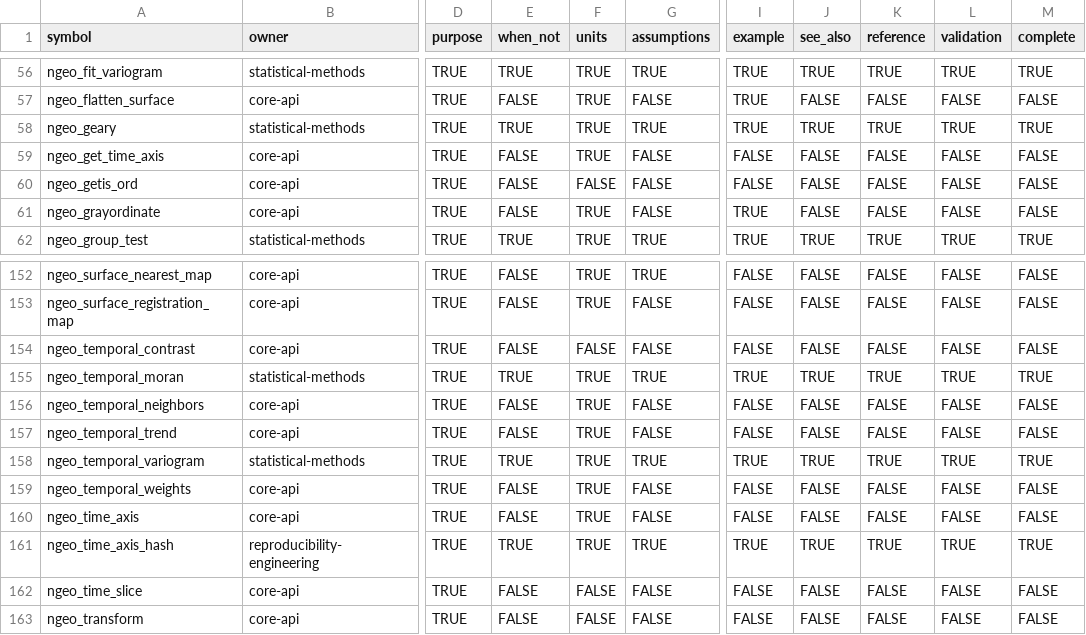
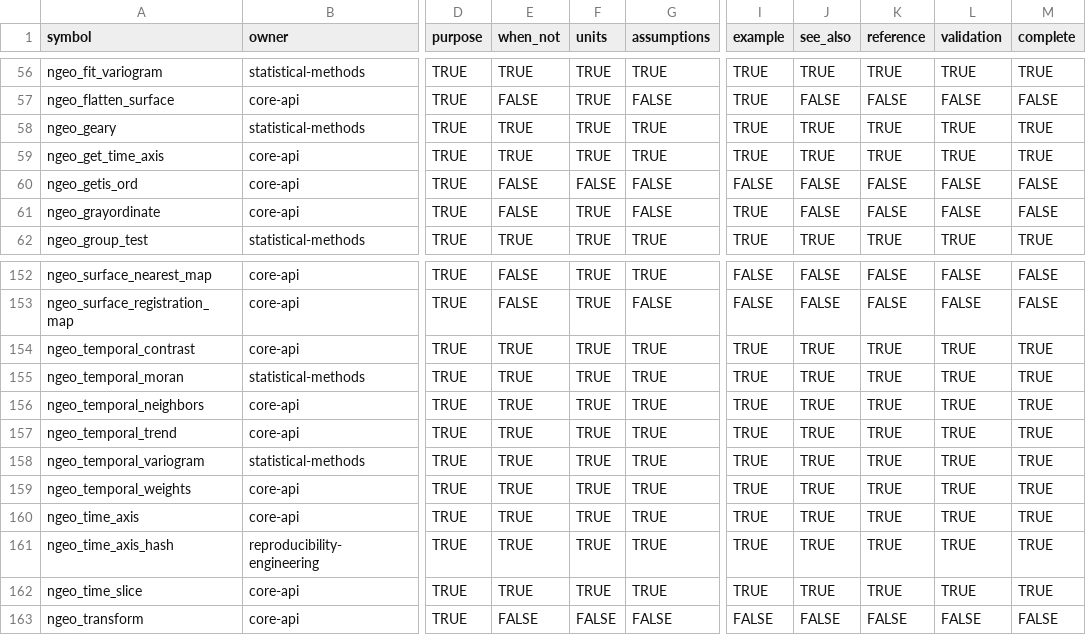
Before and after one commit to zh1peng/neurogeo, a CSV file: inst/validation/stable-api-doc-coverage-6.0.csv, drawn as a sheet; only a part is shown, gaps mark what is left out; the diff covers the shown part only; the diff names each change by its address in the sheet, - before the commit and + after, or states it on an @@ line.

```diff
--- a/inst/validation/stable-api-doc-coverage-6.0.csv
+++ b/inst/validation/stable-api-doc-coverage-6.0.csv
-E59 (when_not): FALSE
+E59 (when_not): TRUE
-G59 (assumptions): FALSE
+G59 (assumptions): TRUE
-I59 (example): FALSE
+I59 (example): TRUE
-J59 (see_also): FALSE
+J59 (see_also): TRUE
-K59 (reference): FALSE
+K59 (reference): TRUE
-L59 (validation): FALSE
+L59 (validation): TRUE
-M59 (complete): FALSE
+M59 (complete): TRUE
-E154 (when_not): FALSE
+E154 (when_not): TRUE
-F154 (units): FALSE
+F154 (units): TRUE
-G154 (assumptions): FALSE
+G154 (assumptions): TRUE
-I154 (example): FALSE
+I154 (example): TRUE
-J154 (see_also): FALSE
+J154 (see_also): TRUE
-K154 (reference): FALSE
+K154 (reference): TRUE
-L154 (validation): FALSE
+L154 (validation): TRUE
-M154 (complete): FALSE
+M154 (complete): TRUE
-E156:E157 (when_not): FALSE
+E156:E157 (when_not): TRUE
-G156:G157 (assumptions): FALSE
+G156:G157 (assumptions): TRUE
-I156:I157 (example): FALSE
+I156:I157 (example): TRUE
-J156:J157 (see_also): FALSE
+J156:J157 (see_also): TRUE
-K156:K157 (reference): FALSE
+K156:K157 (reference): TRUE
-L156:L157 (validation): FALSE
+L156:L157 (validation): TRUE
-M156:M157 (complete): FALSE
+M156:M157 (complete): TRUE
-E159:E160 (when_not): FALSE
+E159:E160 (when_not): TRUE
-G159:G160 (assumptions): FALSE
+G159:G160 (assumptions): TRUE
-I159:I160 (example): FALSE
+I159:I160 (example): TRUE
-J159:J160 (see_also): FALSE
+J159:J160 (see_also): TRUE
-K159:K160 (reference): FALSE
+K159:K160 (reference): TRUE
-L159:L160 (validation): FALSE
+L159:L160 (validation): TRUE
-M159:M160 (complete): FALSE
+M159:M160 (complete): TRUE
-E162 (when_not): FALSE
+E162 (when_not): TRUE
-F162 (units): FALSE
+F162 (units): TRUE
-G162 (assumptions): FALSE
+G162 (assumptions): TRUE
-I162 (example): FALSE
+I162 (example): TRUE
-J162 (see_also): FALSE
+J162 (see_also): TRUE
-K162 (reference): FALSE
+K162 (reference): TRUE
-L162 (validation): FALSE
+L162 (validation): TRUE
-M162 (complete): FALSE
+M162 (complete): TRUE
```
Also changed, not shown: 54 edited cells elsewhere in this file, 17 other files.
